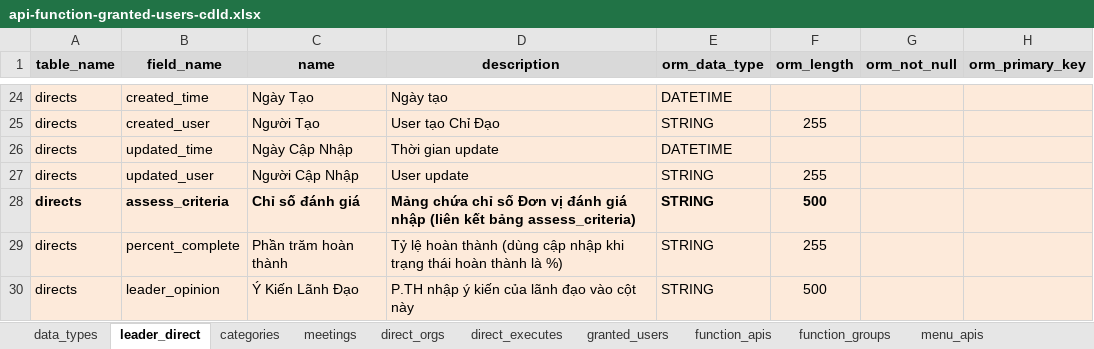
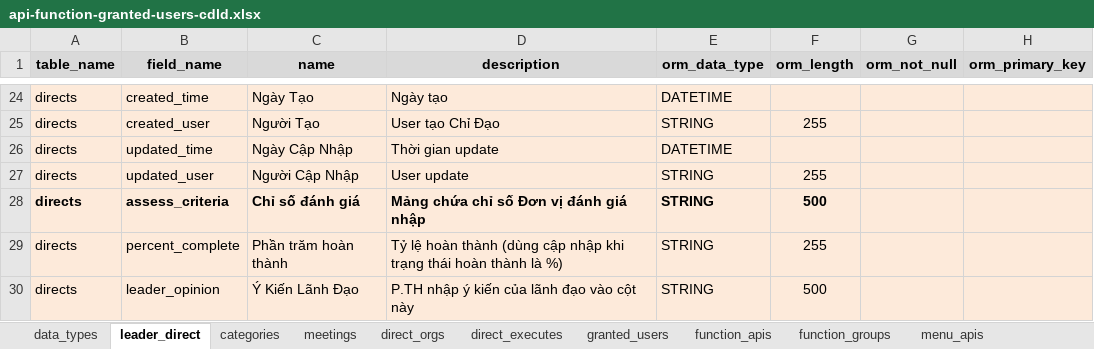
Before and after one commit to nvdinh185/leader-direct, an Excel workbook: db/excel/api-function-granted-users-cdld.xlsx, sheet leader_direct, drawn as a sheet; only a part is shown, gaps mark what is left out; values as stored, in another font and other column widths than the file's, no borders; the diff names each change by its address in the sheet, - before the commit and + after, or states it on an @@ line.

```diff
--- a/db/excel/api-function-granted-users-cdld.xlsx (sheet leader_direct)
+++ b/db/excel/api-function-granted-users-cdld.xlsx (sheet leader_direct)
-D28 (description): …giá nhập (liên kết bảng assess_criteria)
+D28 (description): …giá nhập
```
Also changed, not shown: sheet menu_apis, sheet granted_users, 5 other files.
